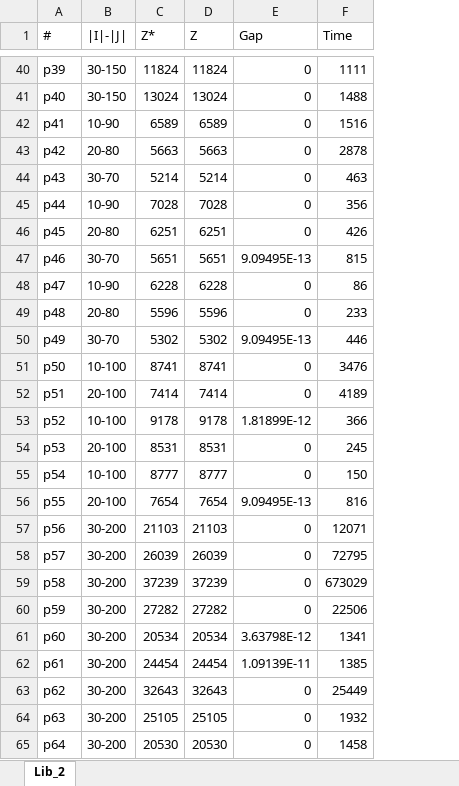
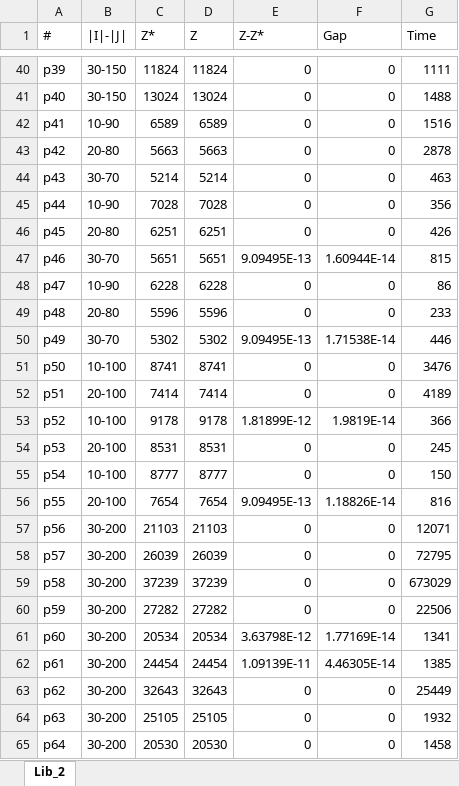
Before and after one commit to luispedro30/SO_trabalho, an Excel workbook: outputs/Lib_2.xlsx, sheet Lib_2, drawn as a sheet; only a part is shown, gaps mark what is left out; values as stored, in another font and other column widths than the file's, no borders; addresses are those after the commit; the diff covers the shown part only; the diff names each change by its address in the sheet, - before the commit and + after, or states it on an @@ line.

```diff
--- a/outputs/Lib_2.xlsx (sheet Lib_2)
+++ b/outputs/Lib_2.xlsx (sheet Lib_2)
+column E (Z-Z*), rows 40-65: 0 | 0 | 0 | 0 | 0 | 0 | 0 | 9.09495E-13 | 0 | 0 | 9.09495E-13 | 0 | 0 | 1.81899E-12 | 0 | 0 | 9.09495E-13 | 0 | 0 | 0 | 0 | 3.63798E-12 | 1.09139E-11 | 0 | 0 | 0
-F47 (Gap): 9.09495E-13
+F47 (Gap): 1.60944E-14
-F50 (Gap): 9.09495E-13
+F50 (Gap): 1.71538E-14
-F53 (Gap): 1.81899E-12
+F53 (Gap): 1.9819E-14
-F56 (Gap): 9.09495E-13
+F56 (Gap): 1.18826E-14
-F61 (Gap): 3.63798E-12
+F61 (Gap): 1.77169E-14
-F62 (Gap): 1.09139E-11
+F62 (Gap): 4.46305E-14
```
Also changed, not shown: 10 edited cells elsewhere in this sheet, formulas that keep their value, outputs/Lib_1.xlsx, outputs/Lib_3.xlsx, 19 other files.
